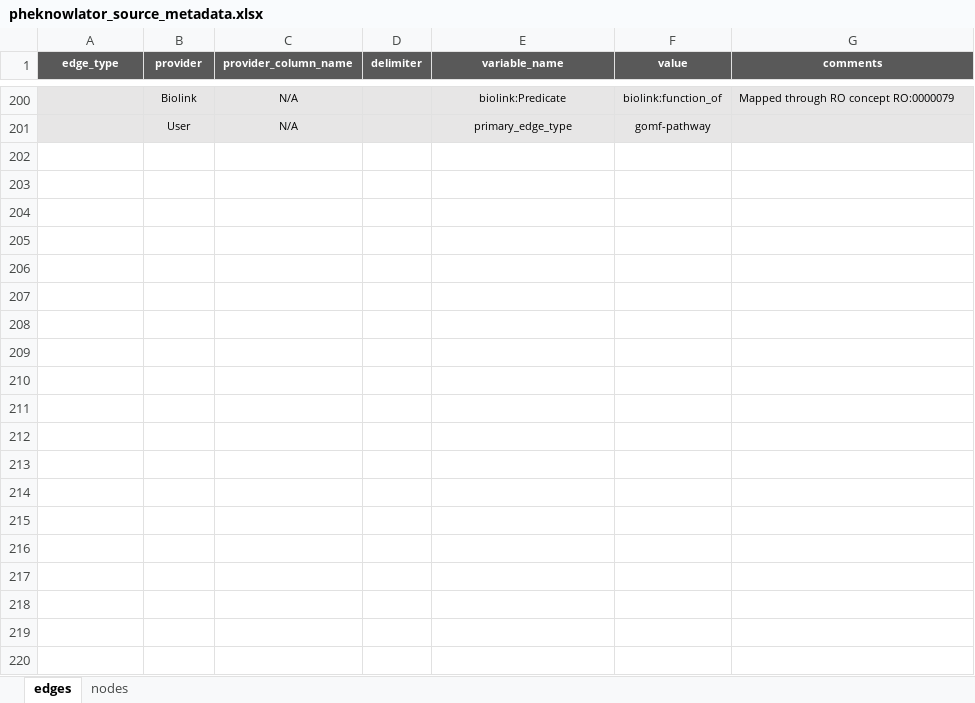
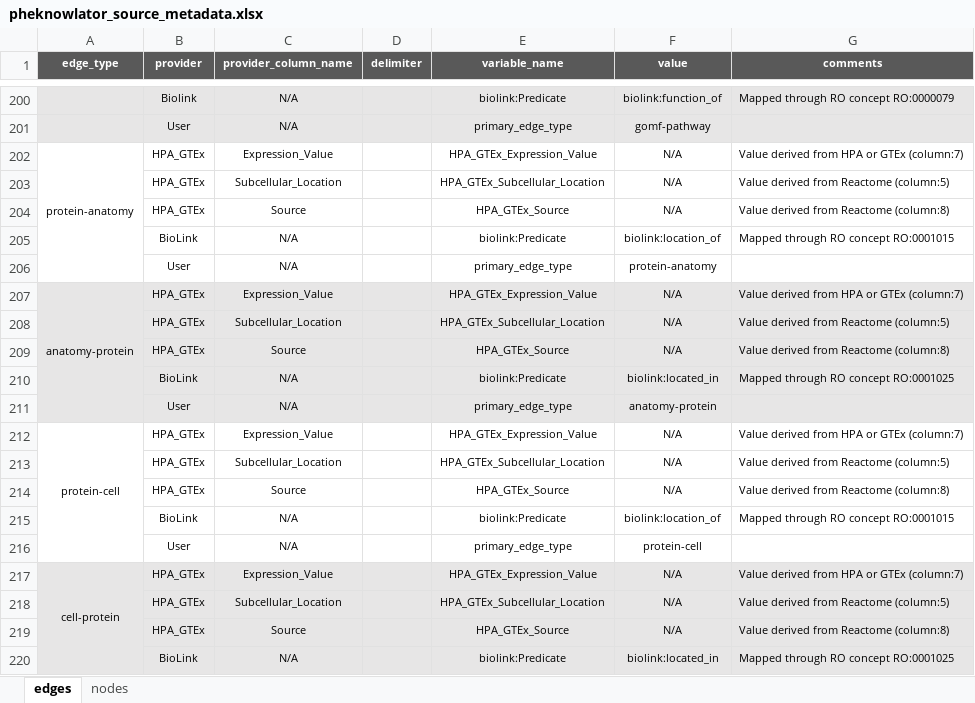
Before and after one commit to callahantiff/PheKnowLator, an Excel workbook: resources/pheknowlator_source_metadata.xlsx, sheet edges, drawn as a sheet; only a part is shown, gaps mark what is left out; values as stored, in another font and other column widths than the file's, no borders; the diff covers the shown part only; the diff names each change by its address in the sheet, - before the commit and + after, or states it on an @@ line.

Commit message:
protein-anatomy/cell and rna-anatomy/cell

```diff
--- a/resources/pheknowlator_source_metadata.xlsx (sheet edges)
+++ b/resources/pheknowlator_source_metadata.xlsx (sheet edges)
+row 202: protein-anatomy | HPA_GTEx | Expression_Value |  | HPA_GTEx_Expression_Value | N/A | Value derived from HPA or GTEx (column:7)
+row 203:  | HPA_GTEx | Subcellular_Location |  | HPA_GTEx_Subcellular_Location | N/A | Value derived from Reactome (column:5)
+row 204:  | HPA_GTEx | Source |  | HPA_GTEx_Source | N/A | Value derived from Reactome (column:8)
+row 205:  | BioLink | N/A |  | biolink:Predicate | biolink:location_of | Mapped through RO concept RO:0001015
+row 206:  | User | N/A |  | primary_edge_type | protein-anatomy
+row 207: anatomy-protein | HPA_GTEx | Expression_Value |  | HPA_GTEx_Expression_Value | N/A | Value derived from HPA or GTEx (column:7)
+row 208:  | HPA_GTEx | Subcellular_Location |  | HPA_GTEx_Subcellular_Location | N/A | Value derived from Reactome (column:5)
+row 209:  | HPA_GTEx | Source |  | HPA_GTEx_Source | N/A | Value derived from Reactome (column:8)
+row 210:  | BioLink | N/A |  | biolink:Predicate | biolink:located_in | Mapped through RO concept RO:0001025
+row 211:  | User | N/A |  | primary_edge_type | anatomy-protein
+row 212: protein-cell | HPA_GTEx | Expression_Value |  | HPA_GTEx_Expression_Value | N/A | Value derived from HPA or GTEx (column:7)
+row 213:  | HPA_GTEx | Subcellular_Location |  | HPA_GTEx_Subcellular_Location | N/A | Value derived from Reactome (column:5)
+row 214:  | HPA_GTEx | Source |  | HPA_GTEx_Source | N/A | Value derived from Reactome (column:8)
+row 215:  | BioLink | N/A |  | biolink:Predicate | biolink:location_of | Mapped through RO concept RO:0001015
+row 216:  | User | N/A |  | primary_edge_type | protein-cell
+row 217: cell-protein | HPA_GTEx | Expression_Value |  | HPA_GTEx_Expression_Value | N/A | Value derived from HPA or GTEx (column:7)
+row 218:  | HPA_GTEx | Subcellular_Location |  | HPA_GTEx_Subcellular_Location | N/A | Value derived from Reactome (column:5)
+row 219:  | HPA_GTEx | Source |  | HPA_GTEx_Source | N/A | Value derived from Reactome (column:8)
+row 220:  | BioLink | N/A |  | biolink:Predicate | biolink:located_in | Mapped through RO concept RO:0001025
```
Also changed, not shown: 21 added rows elsewhere in this sheet, sheet nodes.
